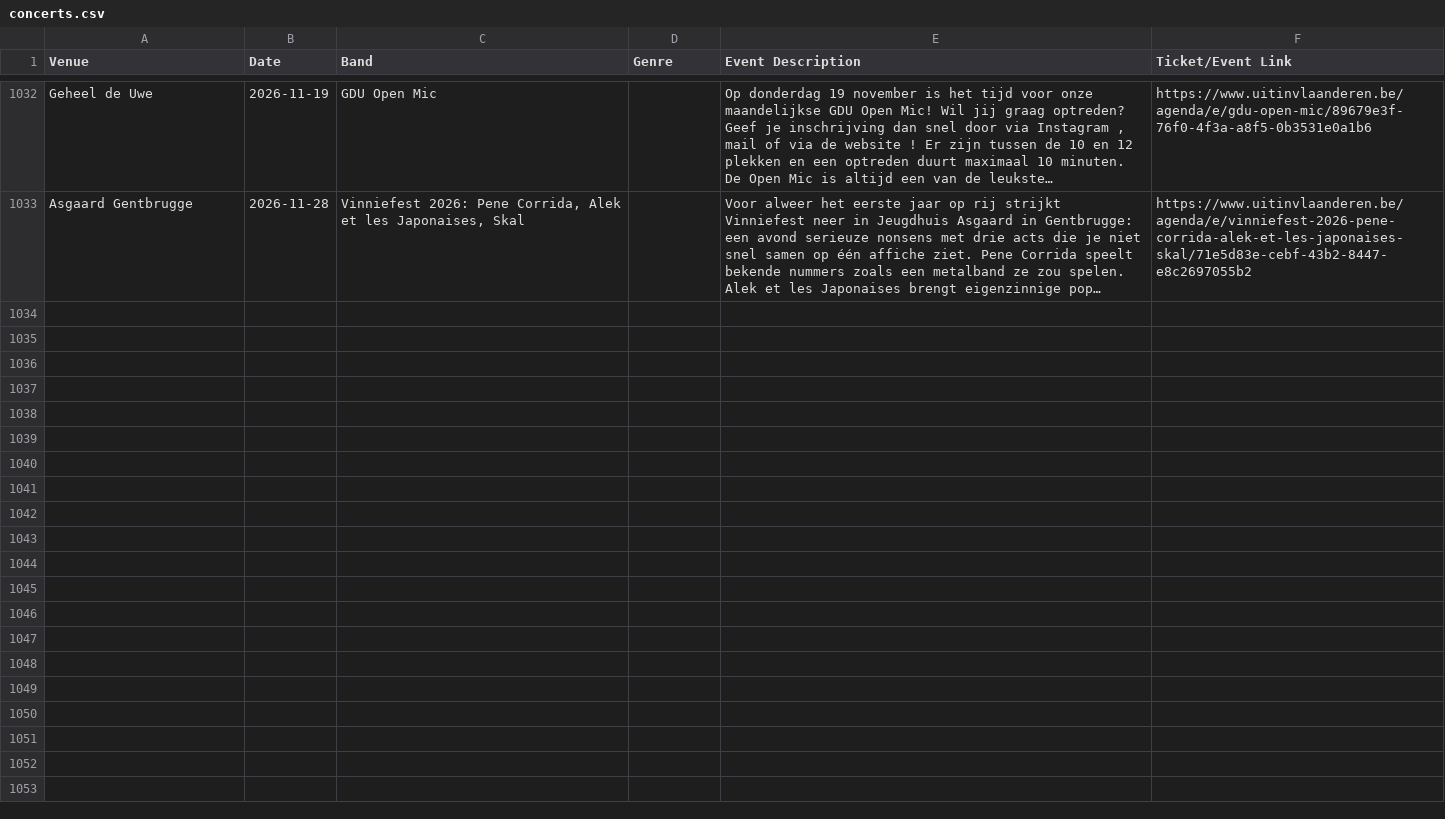
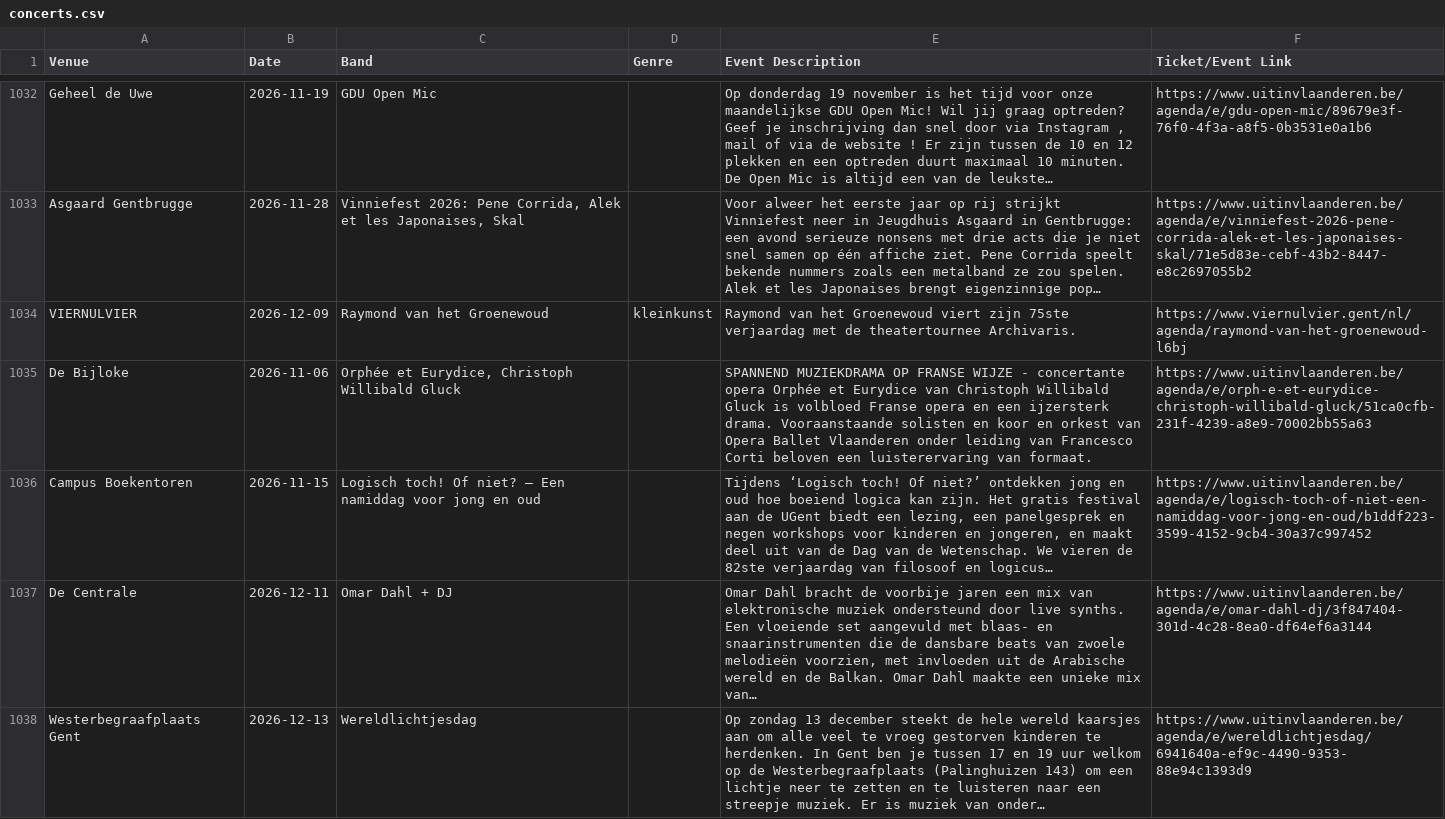
Before and after one commit to gillesgerlo/gent-concerts-playlist, a CSV file: data/gent/concerts.csv, drawn as a sheet; only a part is shown, gaps mark what is left out; the diff names each change by its address in the sheet, - before the commit and + after, or states it on an @@ line.

```diff
--- a/data/gent/concerts.csv
+++ b/data/gent/concerts.csv
+row 1034: VIERNULVIER | 2026-12-09 | Raymond van het Groenewoud | kleinkunst | Raymond van het Groenewoud viert zijn 75ste verjaardag met de theatertournee Archivaris. | https://www.viernulvier.gent/nl/agenda/raymond-van-het-groenewoud-l6bj
+row 1035: De Bijloke | 2026-11-06 | Orphée et Eurydice, Christoph Willibald Gluck |  | SPANNEND MUZIEKDRAMA OP FRANSE WIJZE - concertante opera Orphée et Eurydice van Christoph Willibald Gluck is volbloed Franse opera en een ijzersterk drama. Vooraanstaande solisten en koor en orkest van Opera Ballet Vlaanderen onder leiding van Francesco Corti beloven een luisterervaring van formaat. | https://www.uitinvlaanderen.be/agenda/e/orph-e-et-eurydice-christoph-willibald-gluck/51ca0cfb-231f-4239-a8e9-70002bb55a63
+row 1036: Campus Boekentoren | 2026-11-15 | Logisch toch! Of niet? – Een namiddag voor jong en oud |  | Tijdens ‘Logisch toch! Of niet?’ ontdekken jong en oud hoe boeiend logica kan zijn. Het gratis festival aan de UGent biedt een lezing, een panelgesprek en negen workshops voor kinderen en jongeren, en maakt deel uit van de Dag van de Wetenschap. We vieren de 82ste verjaardag van filosoof en logicus… | https://www.uitinvlaanderen.be/agenda/e/logisch-toch-of-niet-een-namiddag-voor-jong-en-oud/b1ddf223-3599-4152-9cb4-30a37c997452
+row 1037: De Centrale | 2026-12-11 | Omar Dahl + DJ |  | Omar Dahl bracht de voorbije jaren een mix van elektronische muziek ondersteund door live synths. Een vloeiende set aangevuld met blaas- en snaarinstrumenten die de dansbare beats van zwoele melodieën voorzien, met invloeden uit de Arabische wereld en de Balkan. Omar Dahl maakte een unieke mix van… | https://www.uitinvlaanderen.be/agenda/e/omar-dahl-dj/3f847404-301d-4c28-8ea0-df64ef6a3144
+row 1038: Westerbegraafplaats Gent | 2026-12-13 | Wereldlichtjesdag |  | Op zondag 13 december steekt de hele wereld kaarsjes aan om alle veel te vroeg gestorven kinderen te herdenken. In Gent ben je tussen 17 en 19 uur welkom op de Westerbegraafplaats (Palinghuizen 143) om een lichtje neer te zetten en te luisteren naar een streepje muziek. Er is muziek van onder… | https://www.uitinvlaanderen.be/agenda/e/wereldlichtjesdag/6941640a-ef9c-4490-9353-88e94c1393d9
```
Also changed, not shown: data/brugge/concerts.csv, 5 other files.
